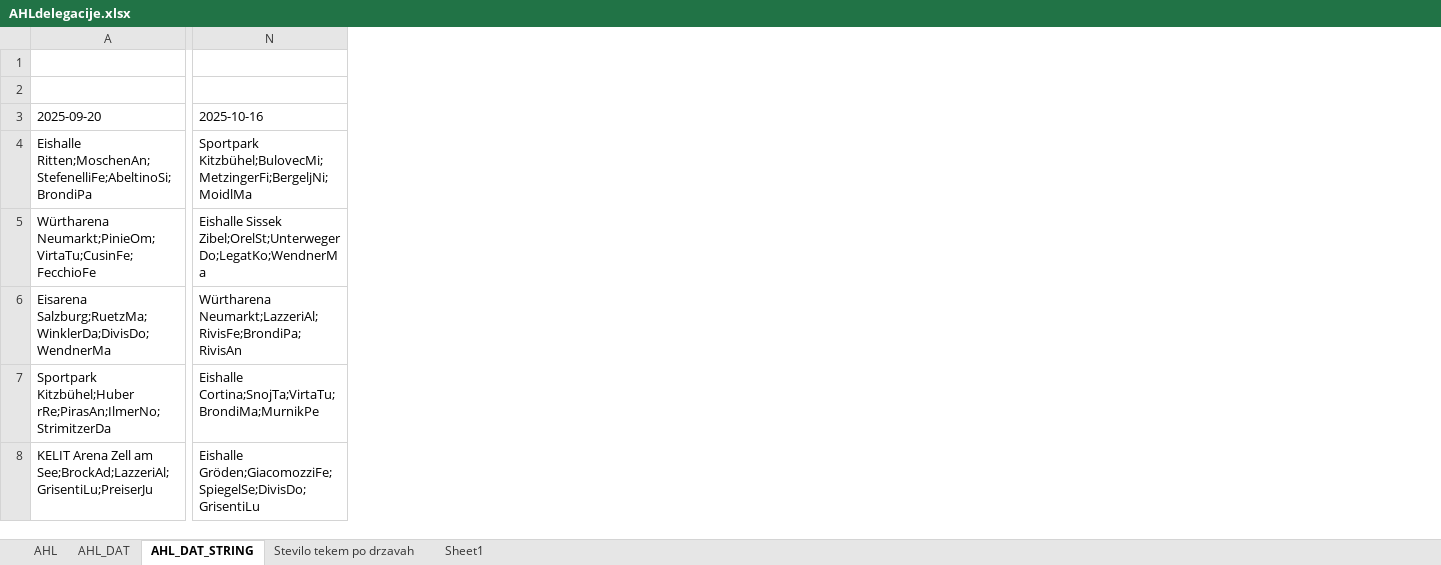
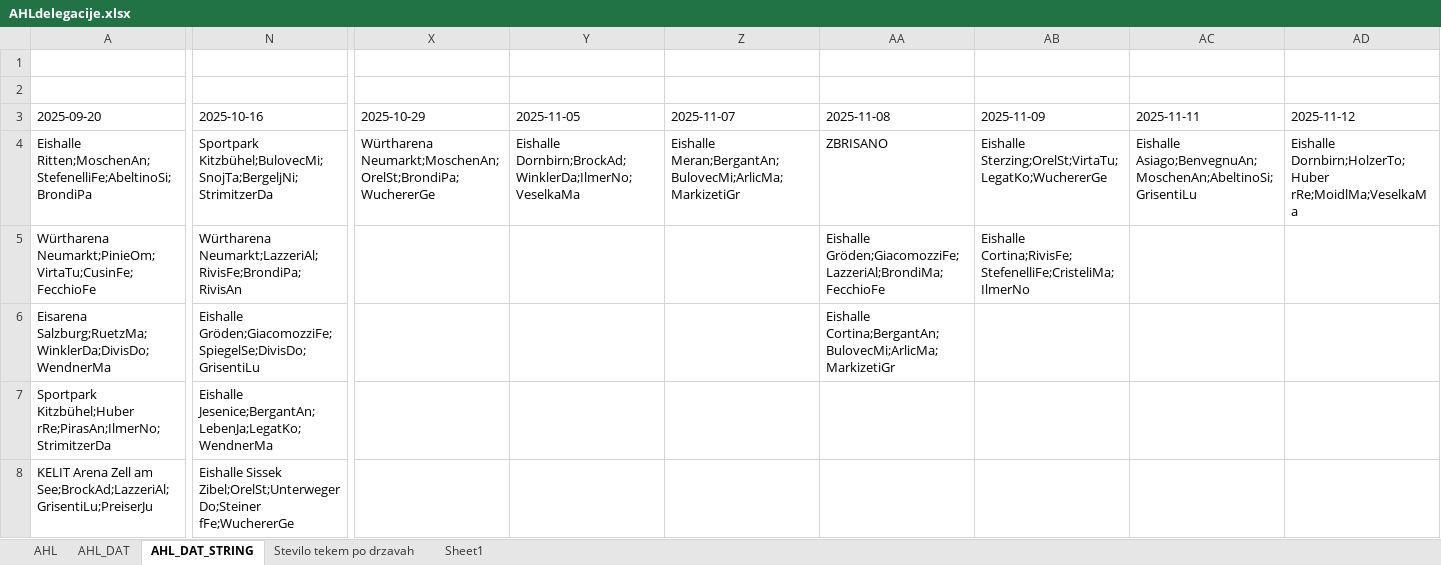
Before and after one commit to snojle23/delegacije, an Excel workbook: data/AHLdelegacije.xlsx, sheet AHL_DAT_STRING, drawn as a sheet; only a part is shown, gaps mark what is left out; values as stored, in another font and other column widths than the file's, no borders; the diff covers the shown part only; the diff names each change by its address in the sheet, - before the commit and + after, or states it on an @@ line.

```diff
--- a/data/AHLdelegacije.xlsx (sheet AHL_DAT_STRING)
+++ b/data/AHLdelegacije.xlsx (sheet AHL_DAT_STRING)
+column X (2025-10-29), row 4: Würtharena Neumarkt;MoschenAn;OrelSt;BrondiPa;WuchererGe
+column Y (2025-11-05), row 4: Eishalle Dornbirn;BrockAd;WinklerDa;IlmerNo;VeselkaMa
+column Z (2025-11-07), row 4: Eishalle Meran;BergantAn;BulovecMi;ArlicMa;MarkizetiGr
+column AA (2025-11-08), rows 4-6: ZBRISANO | Eishalle Gröden;GiacomozziFe;LazzeriAl;BrondiMa;FecchioFe | Eishalle Cortina;BergantAn;BulovecMi;ArlicMa;MarkizetiGr
+column AB (2025-11-09), rows 4-5: Eishalle Sterzing;OrelSt;VirtaTu;LegatKo;WuchererGe | Eishalle Cortina;RivisFe;StefenelliFe;CristeliMa;IlmerNo
+column AC (2025-11-11), row 4: Eishalle Asiago;BenvegnuAn;MoschenAn;AbeltinoSi;GrisentiLu
+column AD (2025-11-12), row 4: Eishalle Dornbirn;HolzerTo;Huber rRe;MoidlMa;VeselkaMa
-N4 (2025-10-16): Sportpark Kitzbühel;BulovecMi;MetzingerFi;BergeljNi;MoidlMa
+N4 (2025-10-16): Sportpark Kitzbühel;BulovecMi;SnojTa;BergeljNi;StrimitzerDa
-N5 (2025-10-16): Eishalle Sissek Zibel;OrelSt;UnterwegerDo;LegatKo;WendnerMa
+N5 (2025-10-16): Würtharena Neumarkt;LazzeriAl;RivisFe;BrondiPa;RivisAn
-N6 (2025-10-16): Würtharena Neumarkt;LazzeriAl;RivisFe;BrondiPa;RivisAn
+N6 (2025-10-16): Eishalle Gröden;GiacomozziFe;SpiegelSe;DivisDo;GrisentiLu
-N7 (2025-10-16): Eishalle Cortina;SnojTa;VirtaTu;BrondiMa;MurnikPe
+N7 (2025-10-16): Eishalle Jesenice;BergantAn;LebenJa;LegatKo;WendnerMa
-N8 (2025-10-16): Eishalle Gröden;GiacomozziFe;SpiegelSe;DivisDo;GrisentiLu
+N8 (2025-10-16): Eishalle Sissek Zibel;OrelSt;UnterwegerDo;Steiner fFe;WuchererGe
```
Also changed, not shown: 16 added columns and 21 edited cells elsewhere in this sheet, sheet AHL, sheet AHL_DAT, sheet Stevilo tekem po drzavah, data/ICEHLdelegacije.xlsx, 6 other files.
